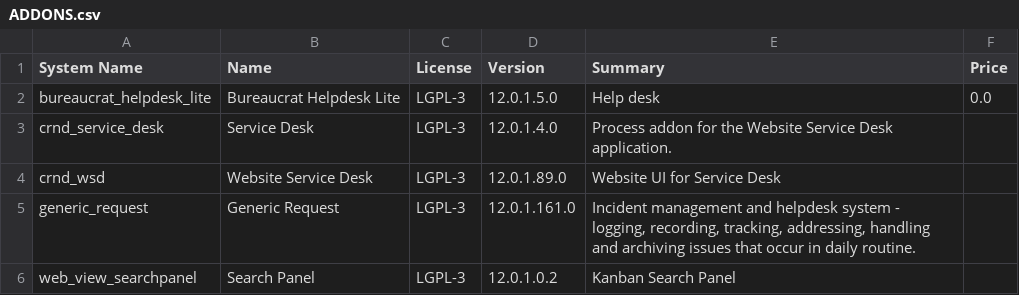
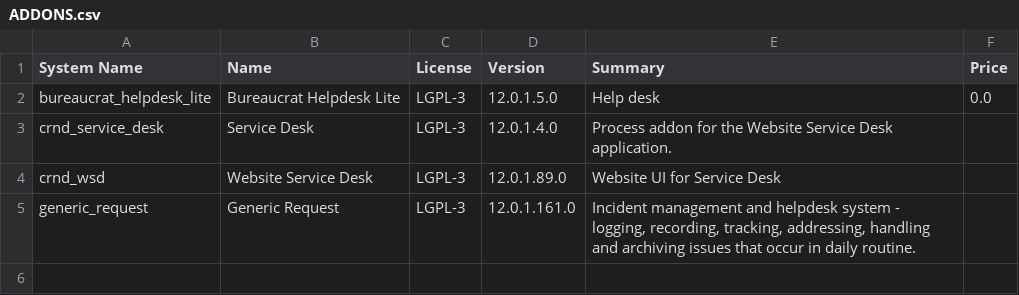
Before and after one commit to intrepidux/bureaucrat-helpdesk-lite, a CSV file: ADDONS.csv, drawn as a sheet.

```diff
--- a/ADDONS.csv
+++ b/ADDONS.csv
@@ -5,2 +5 @@
 "generic_request","Generic Request","LGPL-3","12.0.1.161.0","         Incident management and helpdesk system - logging, recording,         tracking, addressing, handling and archiving         issues that occur in daily routine.     ",""
-"web_view_searchpanel","Search Panel","LGPL-3","12.0.1.0.2","Kanban Search Panel",""
```
Also changed, not shown: 26 other files.
